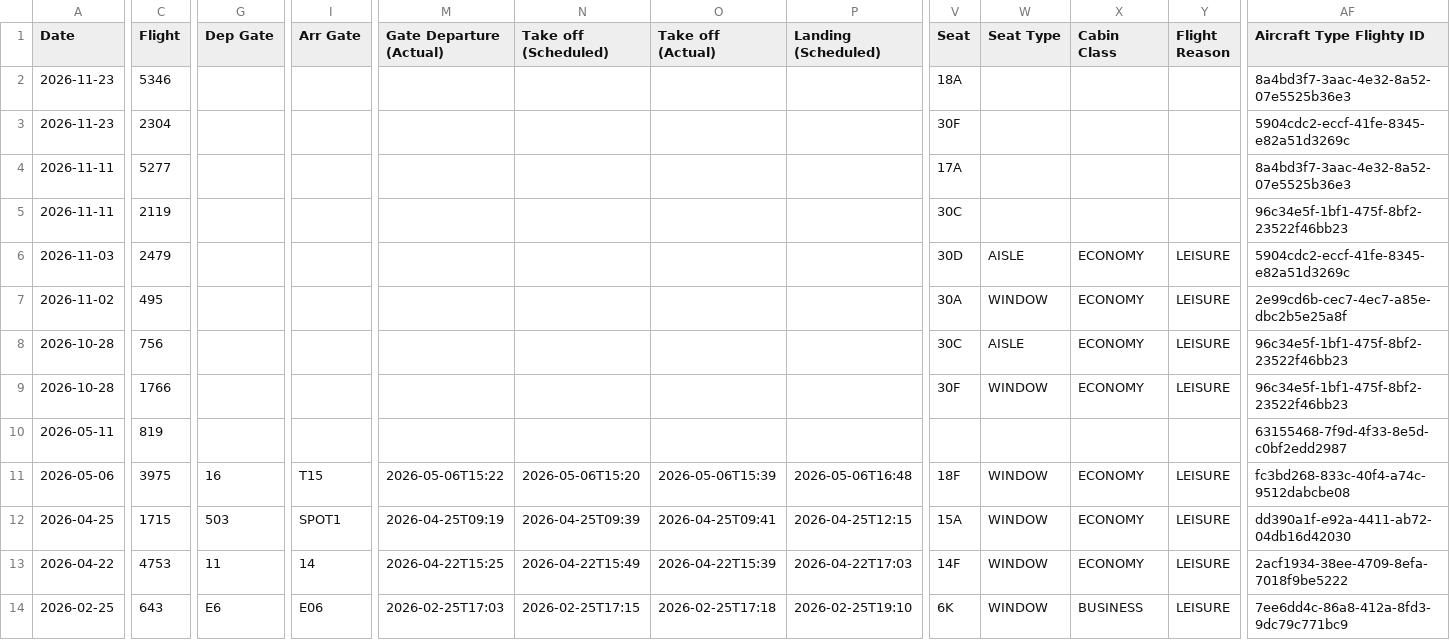
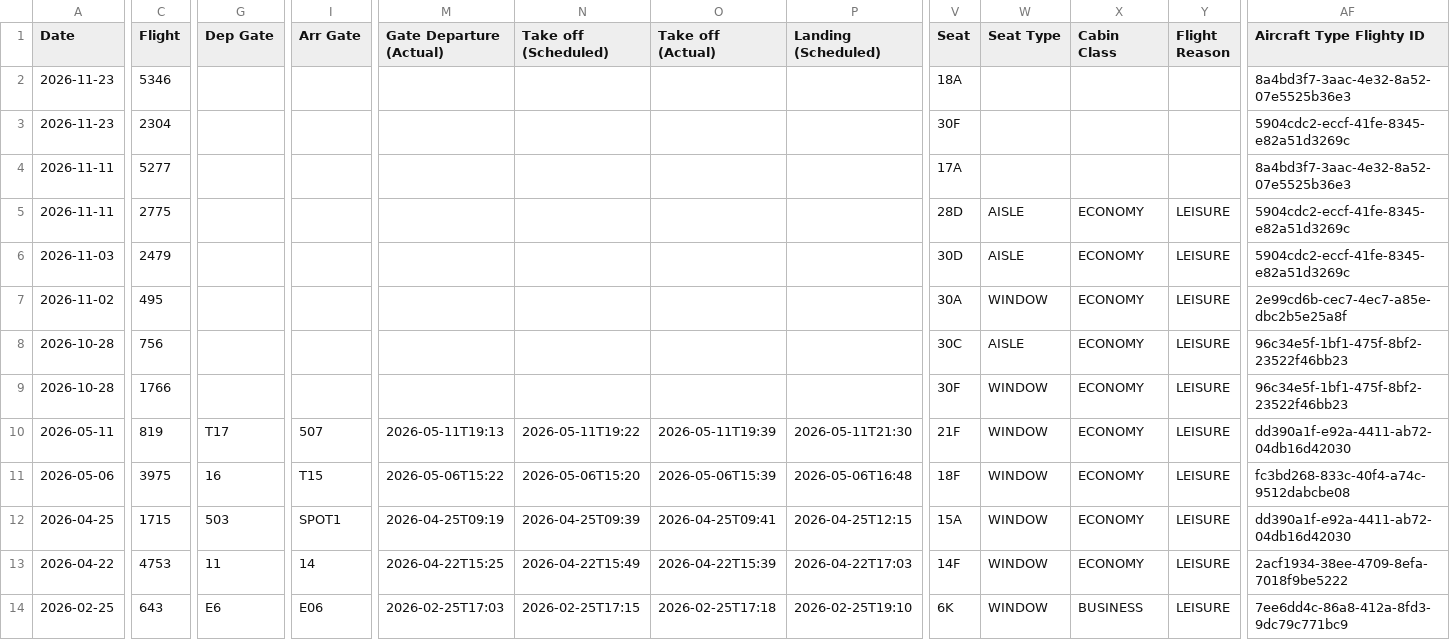
Before and after one commit to KovuTheHusky/kovu.dog, a CSV file: flights.csv, drawn as a sheet; only a part is shown, gaps mark what is left out; removed rows and columns are numbered as before the commit, all else as after; rows hold the shown columns only; the diff covers the shown part only; the diff names each change by its address in the sheet, - before the commit and + after, or states it on an @@ line.

Commit message:
Update flights

```diff
--- a/flights.csv
+++ b/flights.csv
-row 5: 2026-11-11 | 2119 |  |  |  |  |  |  | 30C |  |  |  | 96c34e5f-1bf1-475f-8bf2-23522f46bb23
+row 5: 2026-11-11 | 2775 |  |  |  |  |  |  | 28D | AISLE | ECONOMY | LEISURE | 5904cdc2-eccf-41fe-8345-e82a51d3269c
-G10 (Dep Gate): (empty)
+G10 (Dep Gate): T17
-I10 (Arr Gate): (empty)
+I10 (Arr Gate): 507
-M10 (Gate Departure (Actual)): (empty)
+M10 (Gate Departure (Actual)): 2026-05-11T19:13
-N10 (Take off (Scheduled)): (empty)
+N10 (Take off (Scheduled)): 2026-05-11T19:22
-O10 (Take off (Actual)): (empty)
+O10 (Take off (Actual)): 2026-05-11T19:39
-P10 (Landing (Scheduled)): (empty)
+P10 (Landing (Scheduled)): 2026-05-11T21:30
-V10 (Seat): (empty)
+V10 (Seat): 21F
-W10 (Seat Type): (empty)
+W10 (Seat Type): WINDOW
-X10 (Cabin Class): (empty)
+X10 (Cabin Class): ECONOMY
-Y10 (Flight Reason): (empty)
+Y10 (Flight Reason): LEISURE
-AF10 (Aircraft Type Flighty ID): 63155468-7f9d-4f33-8e5d-c0bf2edd2987
+AF10 (Aircraft Type Flighty ID): dd390a1f-e92a-4411-ab72-04db16d42030
```
Also changed, not shown: 3 edited cells elsewhere in this file.
